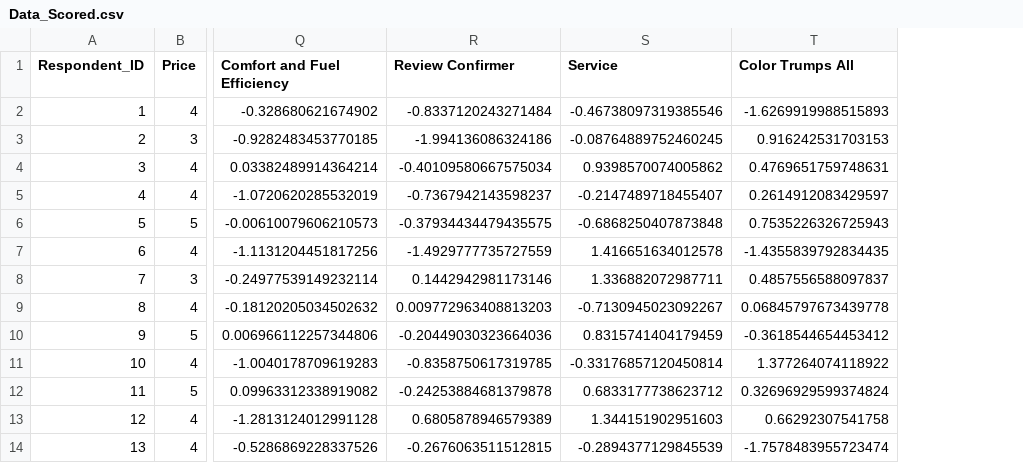
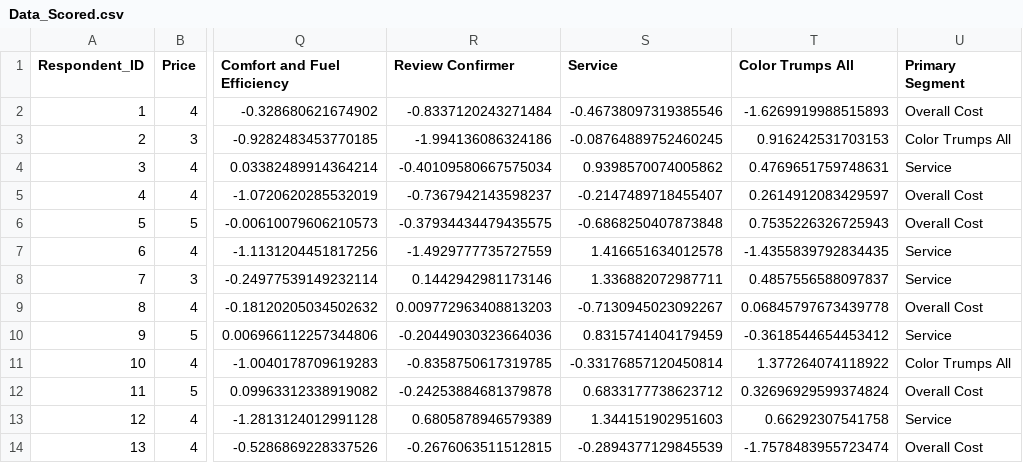
Before and after one commit to jasonwi1202/Survey-Segmentation, a CSV file: Data/Data_Scored.csv, drawn as a sheet; only a part is shown, gaps mark what is left out; the diff names each change by its address in the sheet, - before the commit and + after, or states it on an @@ line.

Commit message:
Adding primary segment column

```diff
--- a/Data/Data_Scored.csv
+++ b/Data/Data_Scored.csv
+column U (Primary Segment), rows 2-14: Overall Cost | Color Trumps All | Service | Overall Cost | Overall Cost | Service | Service | Overall Cost | Service | Color Trumps All | Overall Cost | Service | Overall Cost
```
